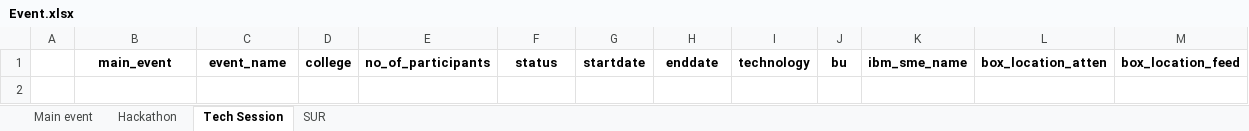
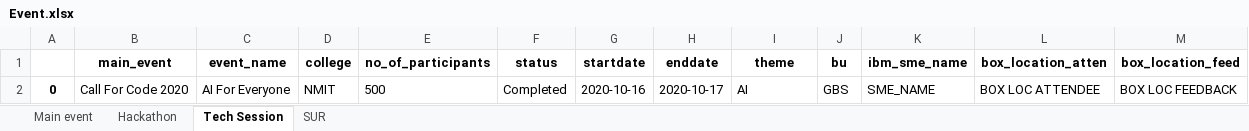
Before and after one commit to yashjaiswal1/IBM-Project, an Excel workbook: Event.xlsx, sheet Tech Session, drawn as a sheet; values as stored, in another font and other column widths than the file's, no borders; the diff names each change by its address in the sheet, - before the commit and + after, or states it on an @@ line.

```diff
--- a/Event.xlsx (sheet Tech Session)
+++ b/Event.xlsx (sheet Tech Session)
-I1: technology
+I1: theme
+row 2: 0 | Call For Code 2020 | AI For Everyone | NMIT | 500 | Completed | 2020-10-16 | 2020-10-17 | AI | GBS | SME_NAME | BOX LOC ATTENDEE | BOX LOC FEEDBACK
```
Also changed, not shown: sheet Hackathon, sheet SUR, sheet Main event, 9 other files.
